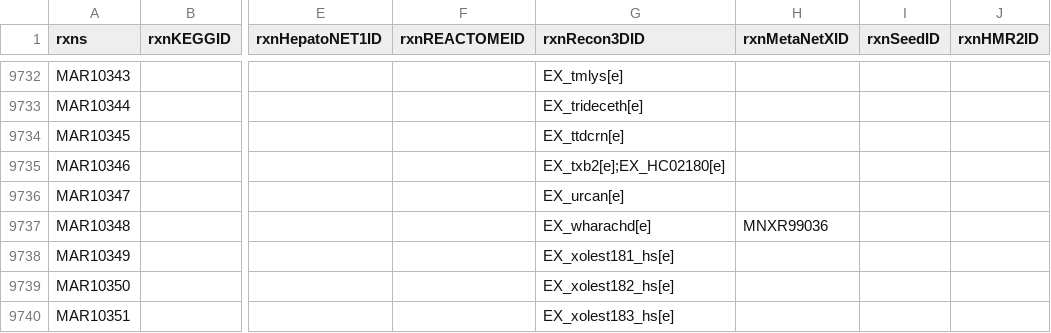
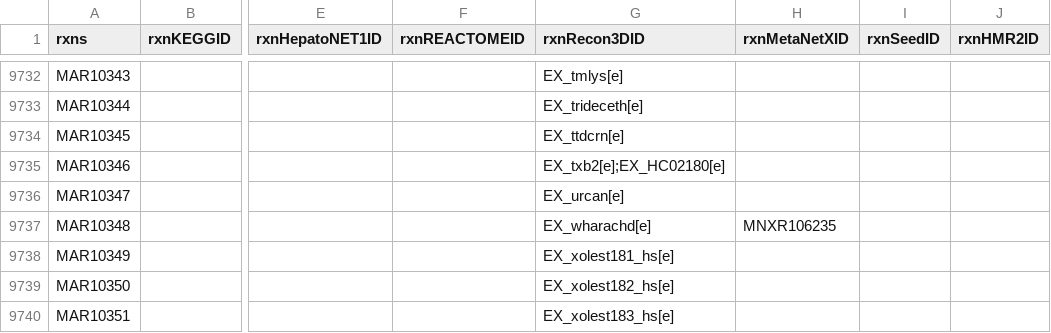
Before and after one commit to SysBioChalmers/Human-GEM, a TSV file: model/reactions.tsv, drawn as a sheet; only a part is shown, gaps mark what is left out; the diff names each change by its address in the sheet, - before the commit and + after, or states it on an @@ line.

Commit message:
fix: MAR10348 takes MNXR106235 for the deprecated MNXR99036
#T4

```diff
--- a/model/reactions.tsv
+++ b/model/reactions.tsv
-H9737 (rxnMetaNetXID): MNXR99036
+H9737 (rxnMetaNetXID): MNXR106235
```
